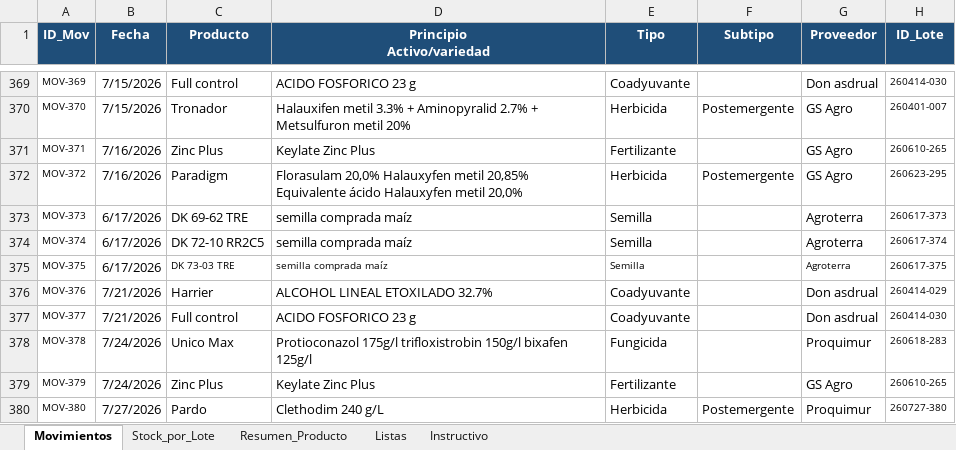
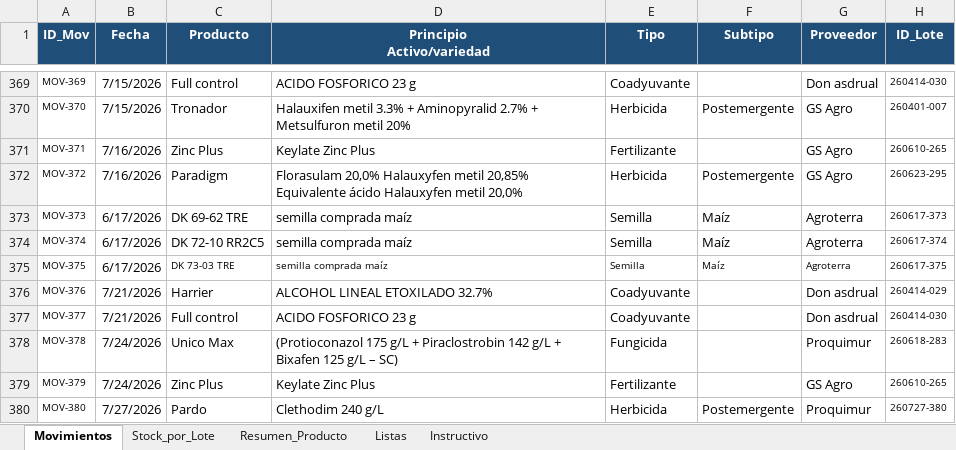
Before and after one commit to CeibosGroup/stock-galpon-hub, an Excel workbook: movimientos.xlsx, sheet Movimientos, drawn as a sheet; only a part is shown, gaps mark what is left out; values as stored, in another font and other column widths than the file's, no borders; conditional formats and table styles not drawn; the diff covers the shown part only; the diff names each change by its address in the sheet, - before the commit and + after, or states it on an @@ line.

Commit message:
Add files via upload

```diff
--- a/movimientos.xlsx (sheet Movimientos)
+++ b/movimientos.xlsx (sheet Movimientos)
-F373:F375 (Subtipo): (empty)
+F373:F375 (Subtipo): Maíz
-D378 (Principio Activo/variedad): Protioconazol 175g/l trifloxistrobin 150g/l bixafen 125g/l
+D378 (Principio Activo/variedad): (Protioconazol 175 g/L + Piraclostrobin 142 g/L + Bixafen 125 g/L – SC)
```
Also changed, not shown: 93 edited cells elsewhere in this sheet, sheet Resumen_Producto, sheet Stock_por_Lote, hidden cells.
